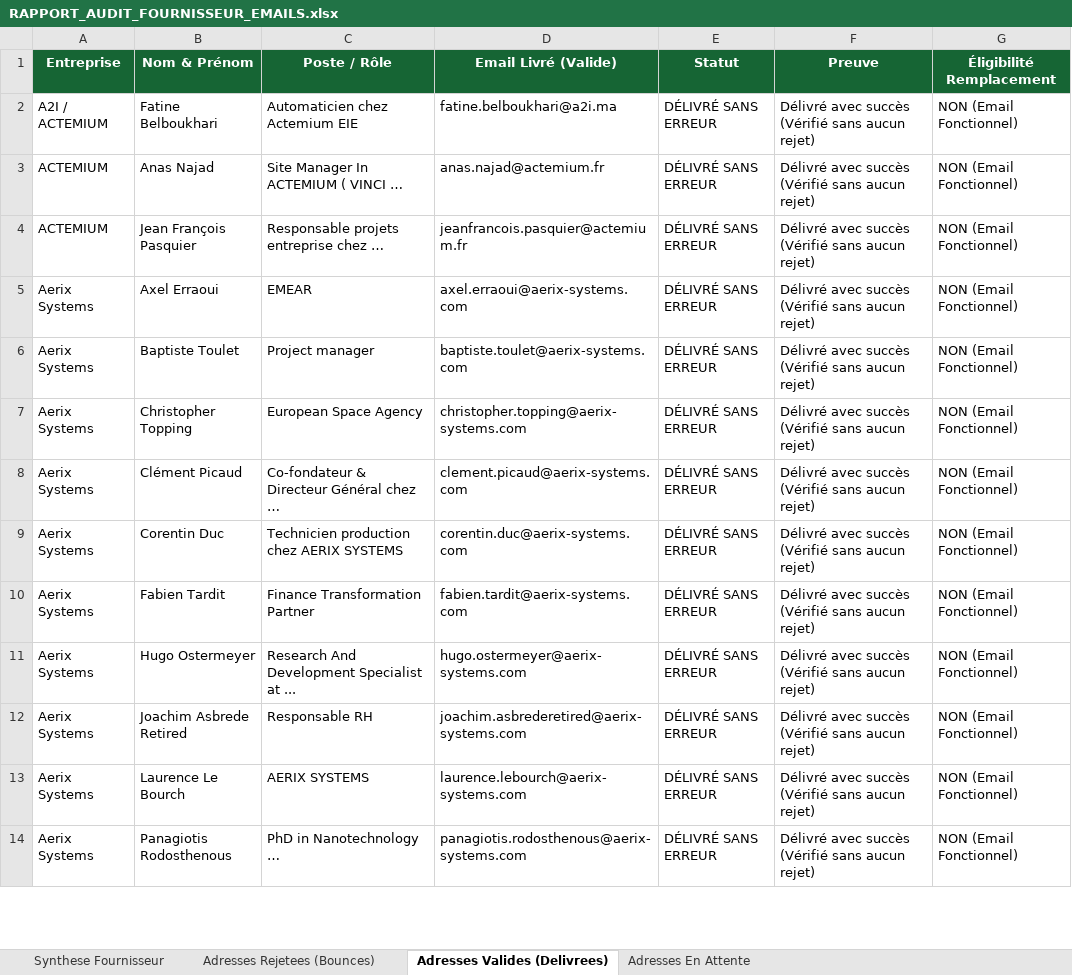
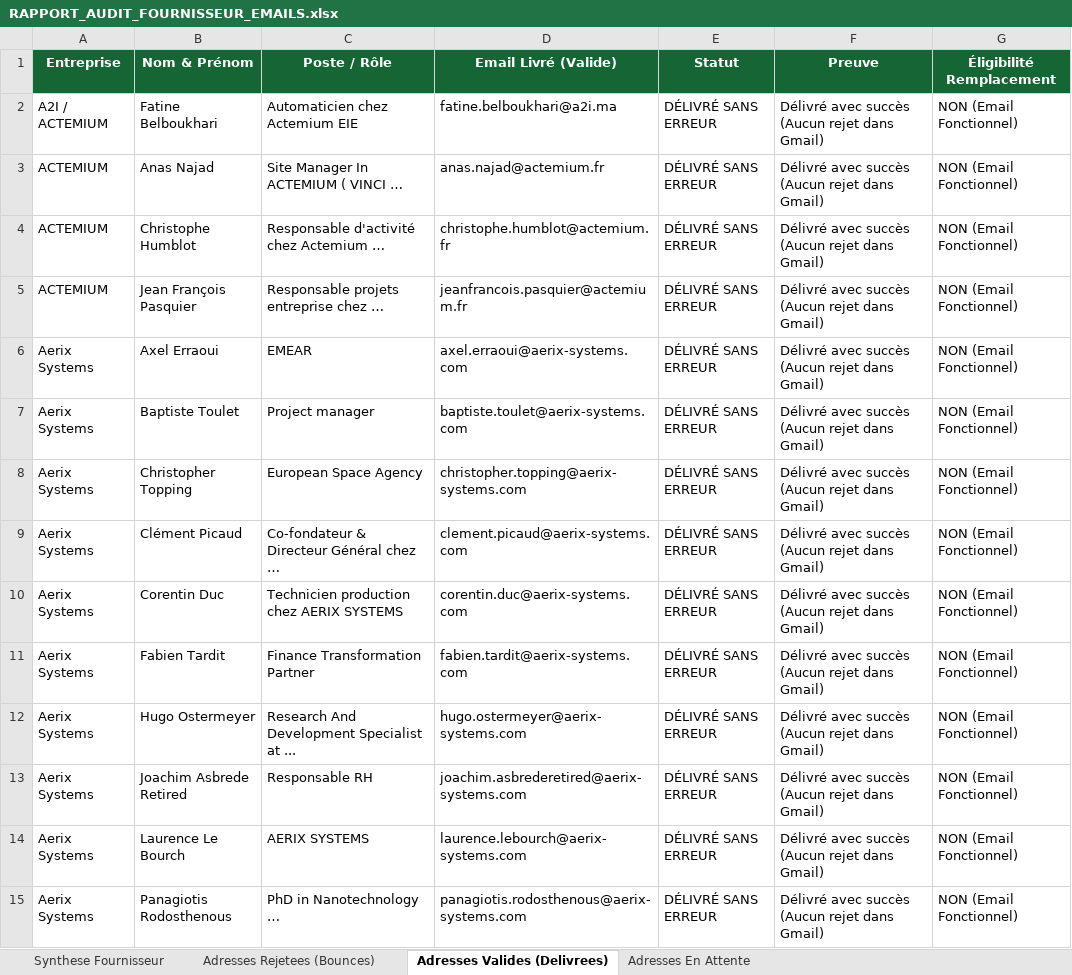
Before and after one commit to medhsiny2003/ai-cold-outreach-engine, an Excel workbook: RAPPORT_AUDIT_FOURNISSEUR_EMAILS.xlsx, sheet Adresses Valides (Delivrees), drawn as a sheet; only a part is shown; values as stored, in another font and other column widths than the file's, no borders; addresses are those after the commit; the diff covers the shown part only; the diff names each change by its address in the sheet, - before the commit and + after, or states it on an @@ line.

```diff
--- a/RAPPORT_AUDIT_FOURNISSEUR_EMAILS.xlsx (sheet Adresses Valides (Delivrees))
+++ b/RAPPORT_AUDIT_FOURNISSEUR_EMAILS.xlsx (sheet Adresses Valides (Delivrees))
-F2:F3 (Preuve): Délivré avec succès (Vérifié sans aucun rejet)
+F2:F3 (Preuve): Délivré avec succès (Aucun rejet dans Gmail)
+row 4: ACTEMIUM | Christophe Humblot | Responsable d'activité chez Actemium … | christophe.humblot@actemium.fr | DÉLIVRÉ SANS ERREUR | Délivré avec succès (Aucun rejet dans Gmail) | NON (Email Fonctionnel)
-F5:F15 (Preuve): Délivré avec succès (Vérifié sans aucun rejet)
+F5:F15 (Preuve): Délivré avec succès (Aucun rejet dans Gmail)
```
Also changed, not shown: 76 added rows, 23 removed rows and 322 edited cells elsewhere in this sheet, sheet Adresses Rejetees (Bounces), sheet Synthese Fournisseur, sheet Adresses En Attente, 5 other files.
